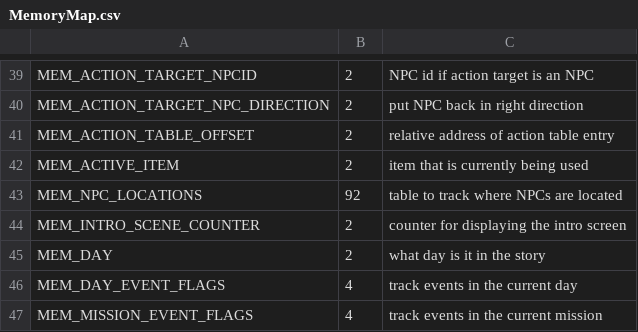
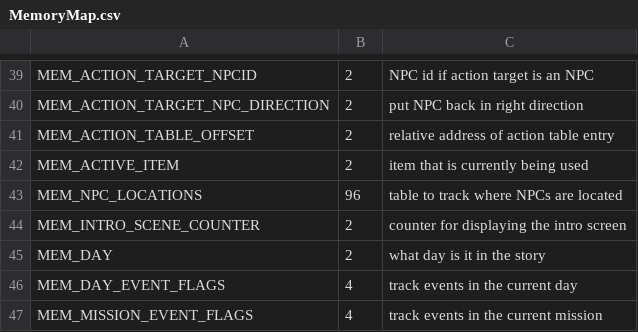
Before and after one commit to huguesjohnson/RetailClerk89, a CSV file: src/MemoryMap.csv, drawn as a sheet; only a part is shown, gaps mark what is left out.

```diff
--- a/src/MemoryMap.csv
+++ b/src/MemoryMap.csv
@@ -42,3 +42,3 @@ MEM_ACTION_TABLE_OFFSET,2,relative address of action table entry
 MEM_ACTIVE_ITEM,2,item that is currently being used
-MEM_NPC_LOCATIONS,92,table to track where NPCs are located
+MEM_NPC_LOCATIONS,96,table to track where NPCs are located
 MEM_INTRO_SCENE_COUNTER,2,counter for displaying the intro screen
```
Also changed, not shown: 37 other files.
